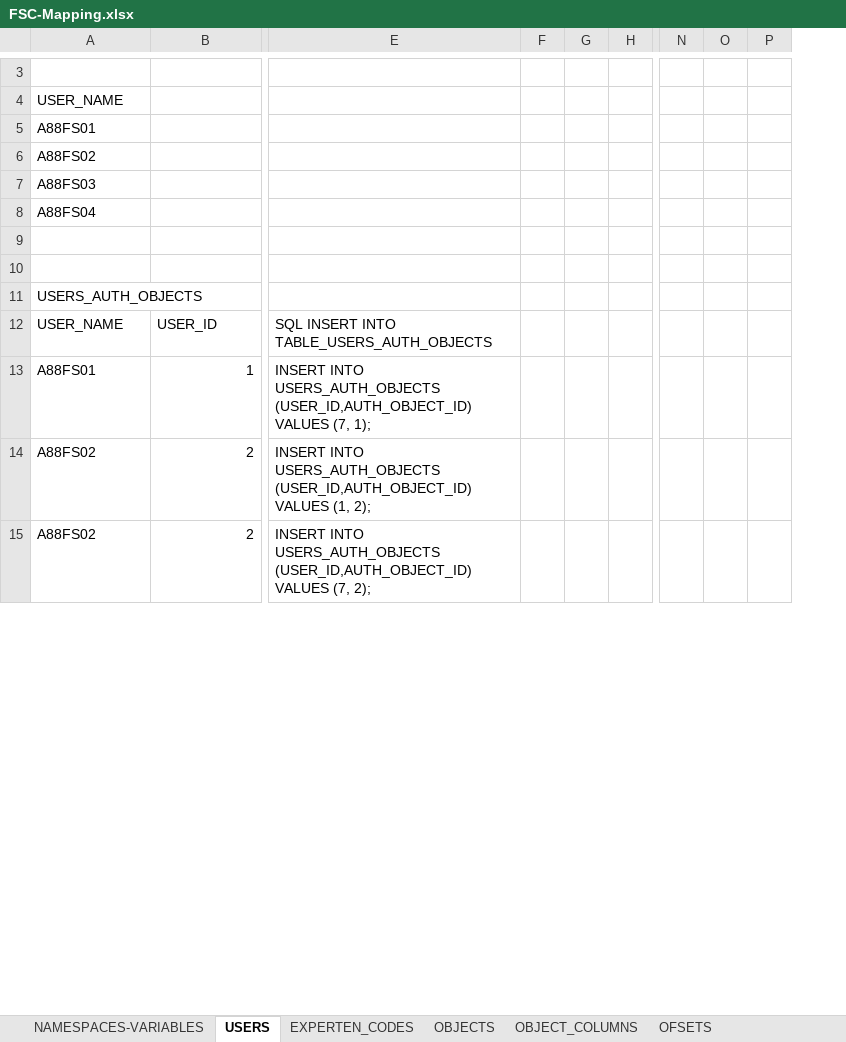
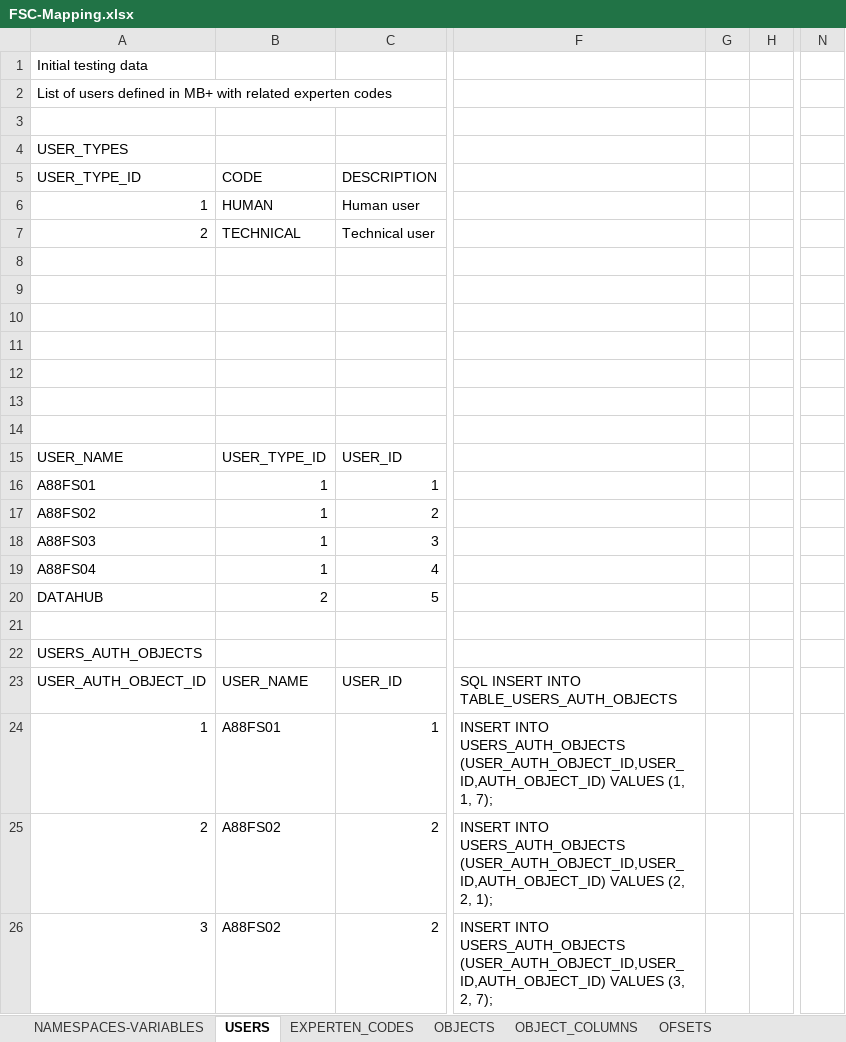
Before and after one commit to archenroot/vpd-security-schema, an Excel workbook: FSC-Mapping.xlsx, sheet USERS, drawn as a sheet; only a part is shown, gaps mark what is left out; values as stored, in another font and other column widths than the file's, no borders; removed rows and columns are numbered as before the commit, all else as after; rows hold the shown columns only; the diff covers the shown part only; the diff names each change by its address in the sheet, - before the commit and + after, or states it on an @@ line.

```diff
--- a/FSC-Mapping.xlsx (sheet USERS)
+++ b/FSC-Mapping.xlsx (sheet USERS)
+column A, rows 1-2: Initial testing data | List of users defined in MB+ with related experten codes; rows 23-26: USER_AUTH_OBJECT_ID | 1 | 2 | 3
-column E, rows 12-15: SQL INSERT INTO TABLE_USERS_AUTH_OBJECTS | INSERT INTO USERS_AUTH_OBJECTS (USER_ID,AUTH_OBJECT_ID) VALUES (7, 1); | INSERT INTO USERS_AUTH_OBJECTS (USER_ID,AUTH_OBJECT_ID) VALUES (1, 2); | INSERT INTO USERS_AUTH_OBJECTS (USER_ID,AUTH_OBJECT_ID) VALUES (7, 2);
-column F, empty
-column G, empty
-column H, empty
+column F, rows 23-26: SQL INSERT INTO TABLE_USERS_AUTH_OBJECTS | INSERT INTO USERS_AUTH_OBJECTS (USER_AUTH_OBJECT_ID,USER_ID,AUTH_OBJECT_ID) VALUES (1, 1, 7); | INSERT INTO USERS_AUTH_OBJECTS (USER_AUTH_OBJECT_ID,USER_ID,AUTH_OBJECT_ID) VALUES (2, 2, 1); | INSERT INTO USERS_AUTH_OBJECTS (USER_AUTH_OBJECT_ID,USER_ID,AUTH_OBJECT_ID) VALUES (3, 2, 7);
+column G, empty
+column H, empty
-column N, empty
-column O, empty
-column P, empty
+column N, empty
-row 3: (empty)
-row 4: USER_NAME
-row 5: A88FS01
-row 6: A88FS02
-row 7: A88FS03
-row 8: A88FS04
-B3: USERS_AUTH_OBJECTS
+B3: (empty)
+row 4: USER_TYPES
+row 5: USER_TYPE_ID | CODE | DESCRIPTION
+row 6: 1 | HUMAN | Human user
+row 7: 2 | TECHNICAL | Technical user
+row 8: (empty)
+row 9: (empty)
+row 10: (empty)
+row 11: (empty)
+row 12: (empty)
+row 13: (empty)
+row 14: (empty)
+row 15: USER_NAME | USER_TYPE_ID | USER_ID
+row 16: A88FS01 | 1 | 1
+row 17: A88FS02 | 1 | 2
+row 18: A88FS03 | 1 | 3
+row 19: A88FS04 | 1 | 4
+row 20: DATAHUB | 2 | 5
+row 21: (empty)
+row 22: USERS_AUTH_OBJECTS
```
Also changed, not shown: 26 added rows, 6 removed rows and 18 edited cells elsewhere in this sheet, formulas that keep their value, 33 other files.
